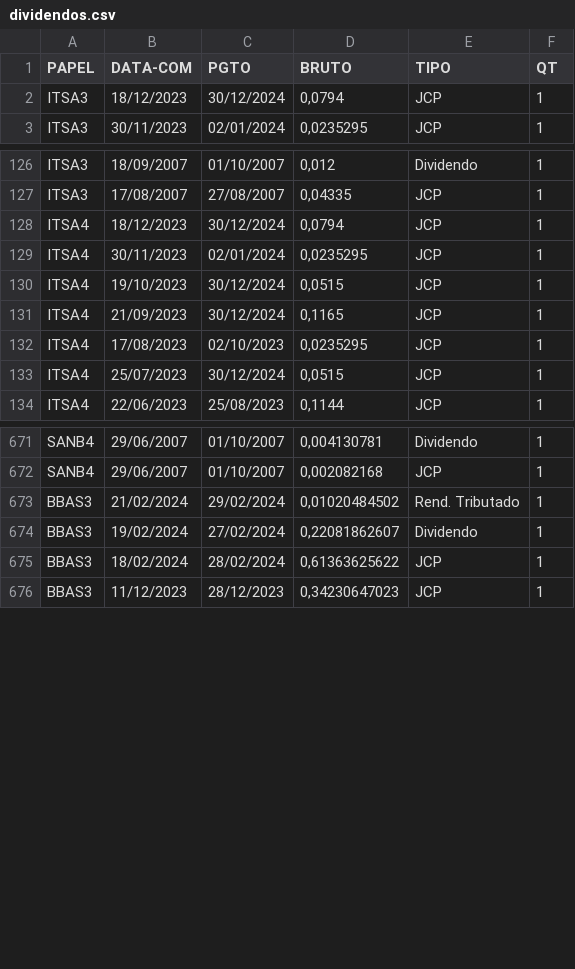
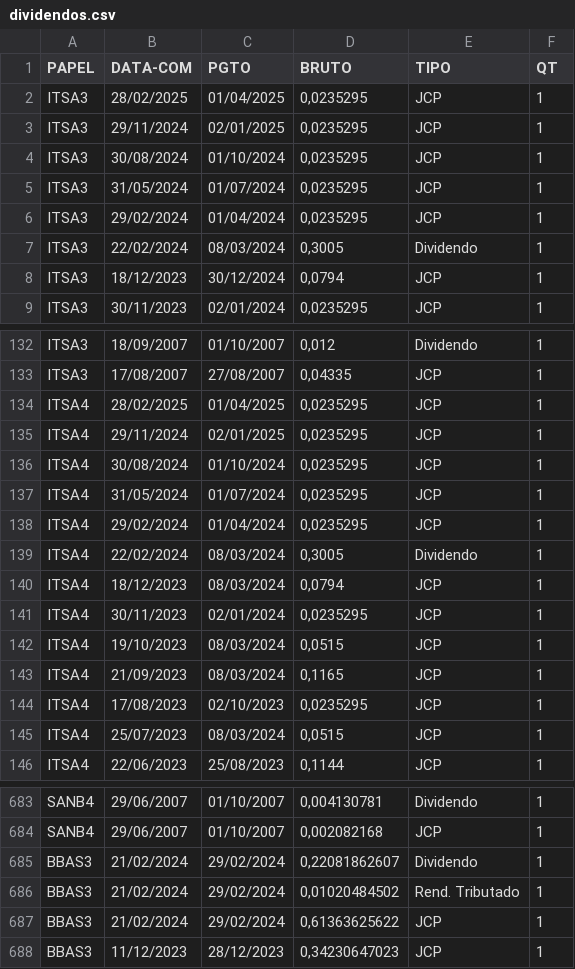
Before and after one commit to ggaiof/geral, a CSV file: dividendos.csv, drawn as a sheet; only a part is shown, gaps mark what is left out; the diff covers the shown part only.

Commit message:
committing files

```diff
--- a/dividendos.csv
+++ b/dividendos.csv
@@ -1,2 +1,8 @@
 PAPEL,DATA-COM,PGTO,BRUTO,TIPO,QT
+"ITSA3","28/02/2025","01/04/2025","0,0235295","JCP","1"
+"ITSA3","29/11/2024","02/01/2025","0,0235295","JCP","1"
+"ITSA3","30/08/2024","01/10/2024","0,0235295","JCP","1"
+"ITSA3","31/05/2024","01/07/2024","0,0235295","JCP","1"
+"ITSA3","29/02/2024","01/04/2024","0,0235295","JCP","1"
+"ITSA3","22/02/2024","08/03/2024","0,3005","Dividendo","1"
 "ITSA3","18/12/2023","30/12/2024","0,0794","JCP","1"
@@ -127,8 +133,14 @@ PAPEL,DATA-COM,PGTO,BRUTO,TIPO,QT
 "ITSA3","17/08/2007","27/08/2007","0,04335","JCP","1"
-"ITSA4","18/12/2023","30/12/2024","0,0794","JCP","1"
+"ITSA4","28/02/2025","01/04/2025","0,0235295","JCP","1"
+"ITSA4","29/11/2024","02/01/2025","0,0235295","JCP","1"
+"ITSA4","30/08/2024","01/10/2024","0,0235295","JCP","1"
+"ITSA4","31/05/2024","01/07/2024","0,0235295","JCP","1"
+"ITSA4","29/02/2024","01/04/2024","0,0235295","JCP","1"
+"ITSA4","22/02/2024","08/03/2024","0,3005","Dividendo","1"
+"ITSA4","18/12/2023","08/03/2024","0,0794","JCP","1"
 "ITSA4","30/11/2023","02/01/2024","0,0235295","JCP","1"
-"ITSA4","19/10/2023","30/12/2024","0,0515","JCP","1"
-"ITSA4","21/09/2023","30/12/2024","0,1165","JCP","1"
+"ITSA4","19/10/2023","08/03/2024","0,0515","JCP","1"
+"ITSA4","21/09/2023","08/03/2024","0,1165","JCP","1"
 "ITSA4","17/08/2023","02/10/2023","0,0235295","JCP","1"
-"ITSA4","25/07/2023","30/12/2024","0,0515","JCP","1"
+"ITSA4","25/07/2023","08/03/2024","0,0515","JCP","1"
 "ITSA4","22/06/2023","25/08/2023","0,1144","JCP","1"
@@ -672,5 +684,5 @@ PAPEL,DATA-COM,PGTO,BRUTO,TIPO,QT
 "SANB4","29/06/2007","01/10/2007","0,002082168","JCP","1"
+"BBAS3","21/02/2024","29/02/2024","0,22081862607","Dividendo","1"
 "BBAS3","21/02/2024","29/02/2024","0,01020484502","Rend. Tributado","1"
-"BBAS3","19/02/2024","27/02/2024","0,22081862607","Dividendo","1"
-"BBAS3","18/02/2024","28/02/2024","0,61363625622","JCP","1"
+"BBAS3","21/02/2024","29/02/2024","0,61363625622","JCP","1"
 "BBAS3","11/12/2023","28/12/2023","0,34230647023","JCP","1"
```
Also changed, not shown: 6 edited cells elsewhere in this file.
